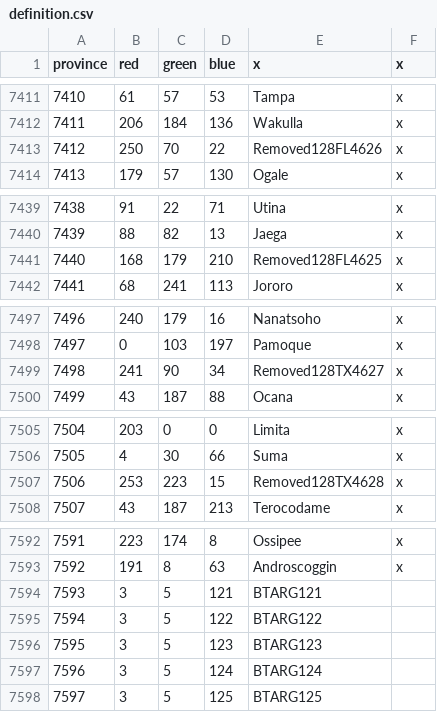
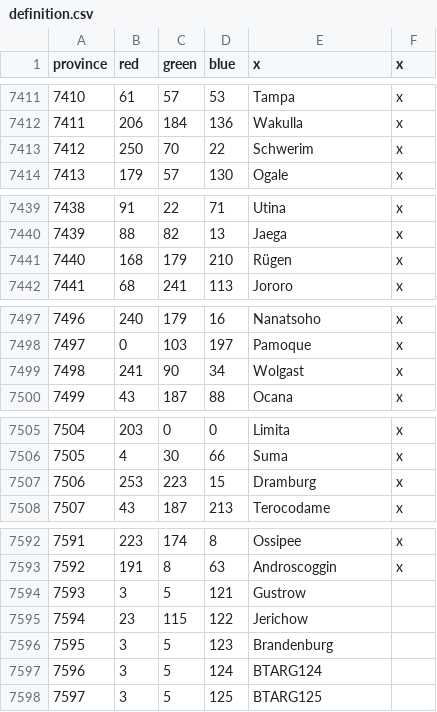
Before and after one commit to AlejandroGiner/Lux-in-Tenebris, a CSV file: map/definition.csv, drawn as a sheet; only a part is shown, gaps mark what is left out; the diff covers the shown part only.

```diff
--- a/map/definition.csv
+++ b/map/definition.csv
@@ -7412,3 +7412,3 @@ province;red;green;blue;x;x
 7411;206;184;136;Wakulla;x
-7412;250;70;22;Removed128FL4626;x
+7412;250;70;22;Schwerim;x
 7413;179;57;130;Ogale;x
@@ -7440,3 +7440,3 @@ province;red;green;blue;x;x
 7439;88;82;13;Jaega;x
-7440;168;179;210;Removed128FL4625;x
+7440;168;179;210;Rügen;x
 7441;68;241;113;Jororo;x
@@ -7498,3 +7498,3 @@ province;red;green;blue;x;x
 7497;0;103;197;Pamoque;x
-7498;241;90;34;Removed128TX4627;x
+7498;241;90;34;Wolgast;x
 7499;43;187;88;Ocana;x
@@ -7506,3 +7506,3 @@ province;red;green;blue;x;x
 7505;4;30;66;Suma;x
-7506;253;223;15;Removed128TX4628;x
+7506;253;223;15;Dramburg;x
 7507;43;187;213;Terocodame;x
@@ -7593,5 +7593,5 @@ province;red;green;blue;x;x
 7592;191;8;63;Androscoggin;x
-7593;3;5;121;BTARG121;
-7594;3;5;122;BTARG122;
-7595;3;5;123;BTARG123;
+7593;3;5;121;Gustrow;
+7594;23;115;122;Jerichow;
+7595;3;5;123;Brandenburg;
 7596;3;5;124;BTARG124;
```
Also changed, not shown: 1 edited cell elsewhere in this file, map/adjacencies.csv, 21 other files.
